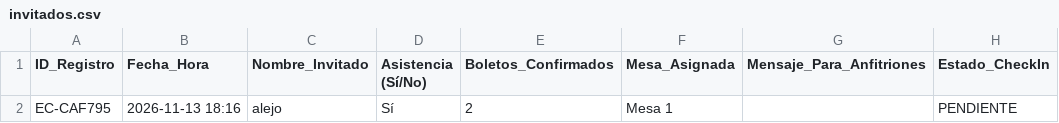
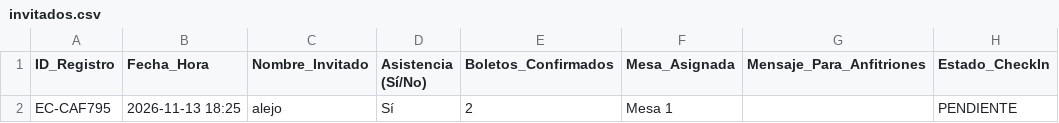
Before and after one commit to eventcraft-ai/invitations, a CSV file: alejo-navarrete-c8d87c/invitados.csv, drawn as a sheet.

Commit message:
Auto-Deploy EventCraft AI: alejo-navarrete-c8d87c

```diff
--- a/alejo-navarrete-c8d87c/invitados.csv
+++ b/alejo-navarrete-c8d87c/invitados.csv
@@ -1,2 +1,2 @@
 ID_Registro,Fecha_Hora,Nombre_Invitado,Asistencia (Sí/No),Boletos_Confirmados,Mesa_Asignada,Mensaje_Para_Anfitriones,Estado_CheckIn
-"EC-CAF795","2026-11-13 18:16","alejo","Sí",2,"Mesa 1","","PENDIENTE"
+"EC-CAF795","2026-11-13 18:25","alejo","Sí",2,"Mesa 1","","PENDIENTE"
```
Also changed, not shown: 3 other files.
